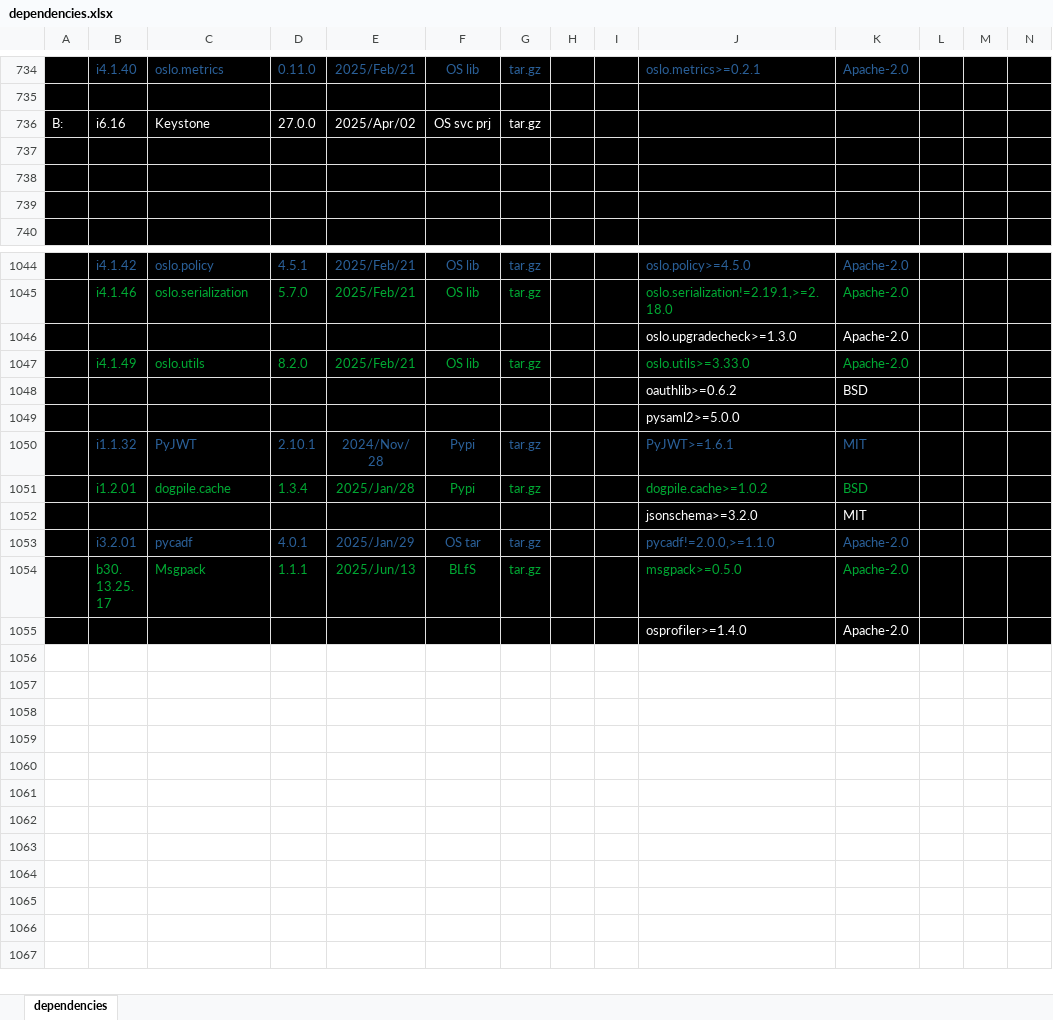
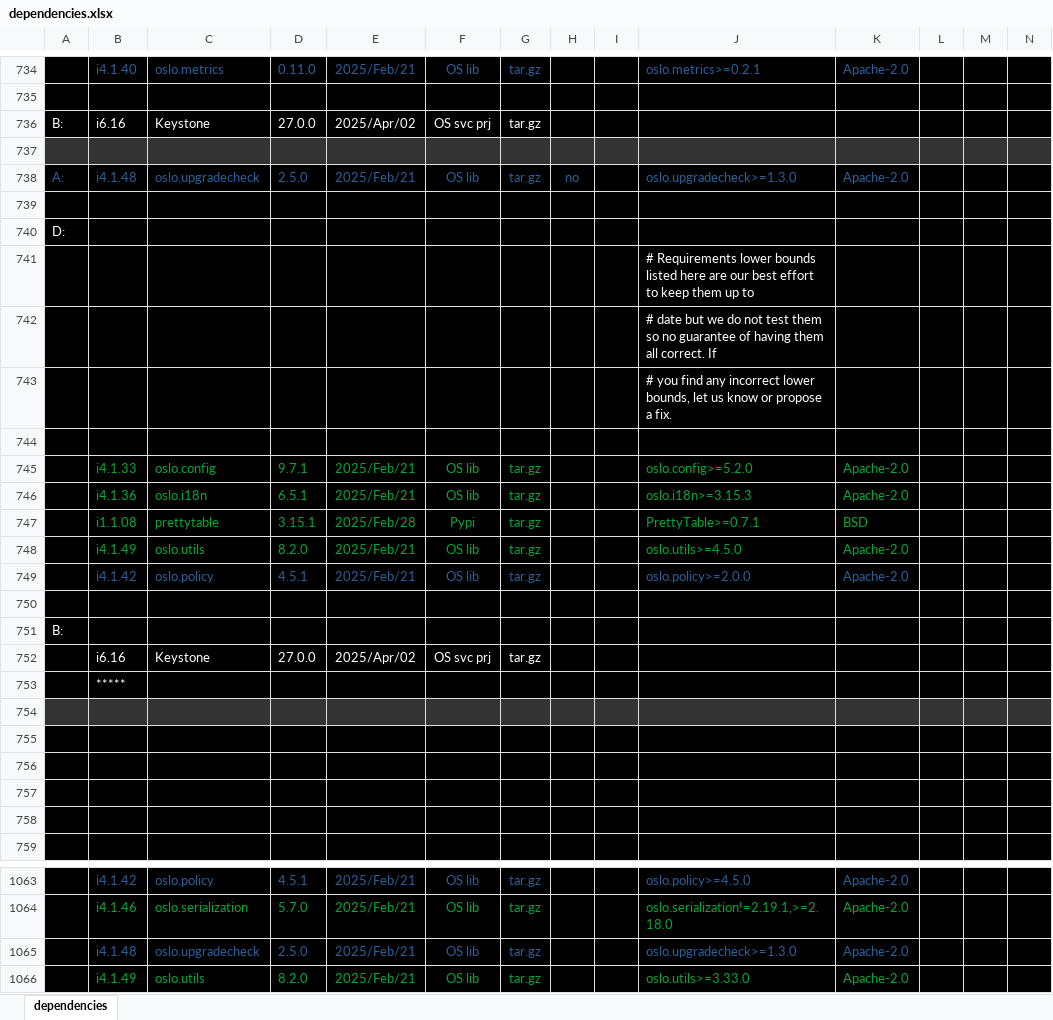
Before and after one commit to sevilla-larry/OpenStack-scripts, an Excel workbook: 25.1.Epoxy/dependencies.xlsx, sheet dependencies, drawn as a sheet; only a part is shown, gaps mark what is left out; the shorter side is filled out with more unchanged rows; values as stored, in another font and other column widths than the file's, no borders; removed rows and columns are numbered as before the commit, all else as after; rows hold the shown columns only; the diff covers the shown part only; the diff names each change by its address in the sheet, - before the commit and + after, or states it on an @@ line.

Commit message:
add oslo.upgradecheck

```diff
--- a/25.1.Epoxy/dependencies.xlsx (sheet dependencies)
+++ b/25.1.Epoxy/dependencies.xlsx (sheet dependencies)
-A737:N737 fill: #000000
+A737:N737 fill: #333333
+row 738: A: | i4.1.48 | oslo.upgradecheck | 2.5.0 | 2025/Feb/21 | OS lib | tar.gz | no |  | oslo.upgradecheck>=1.3.0 | Apache-2.0
+row 739: (empty)
+row 740: D:
+row 741:  |  |  |  |  |  |  |  |  | # Requirements lower bounds listed here are our best effort to keep them up to
+row 742:  |  |  |  |  |  |  |  |  | # date but we do not test them so no guarantee of having them all correct. If
+row 743:  |  |  |  |  |  |  |  |  | # you find any incorrect lower bounds, let us know or propose a fix.
+row 744: (empty)
+row 745:  | i4.1.33 | oslo.config | 9.7.1 | 2025/Feb/21 | OS lib | tar.gz |  |  | oslo.config>=5.2.0 | Apache-2.0
+row 746:  | i4.1.36 | oslo.i18n | 6.5.1 | 2025/Feb/21 | OS lib | tar.gz |  |  | oslo.i18n>=3.15.3 | Apache-2.0
+row 747:  | i1.1.08 | prettytable | 3.15.1 | 2025/Feb/28 | Pypi | tar.gz |  |  | PrettyTable>=0.7.1 | BSD
+row 748:  | i4.1.49 | oslo.utils | 8.2.0 | 2025/Feb/21 | OS lib | tar.gz |  |  | oslo.utils>=4.5.0 | Apache-2.0
+row 749:  | i4.1.42 | oslo.policy | 4.5.1 | 2025/Feb/21 | OS lib | tar.gz |  |  | oslo.policy>=2.0.0 | Apache-2.0
+row 750: (empty)
+row 751: B:
+row 752:  | i6.16 | Keystone | 27.0.0 | 2025/Apr/02 | OS svc prj | tar.gz
+row 753:  | *****
+row 754: (empty)
+row 755: (empty)
+row 756: (empty)
-row 1046:  |  |  |  |  |  |  |  |  | oslo.upgradecheck>=1.3.0 | Apache-2.0
+row 1065:  | i4.1.48 | oslo.upgradecheck | 2.5.0 | 2025/Feb/21 | OS lib | tar.gz |  |  | oslo.upgradecheck>=1.3.0 | Apache-2.0
```
Also changed, not shown: cell formats elsewhere in this sheet, 4 other files.
